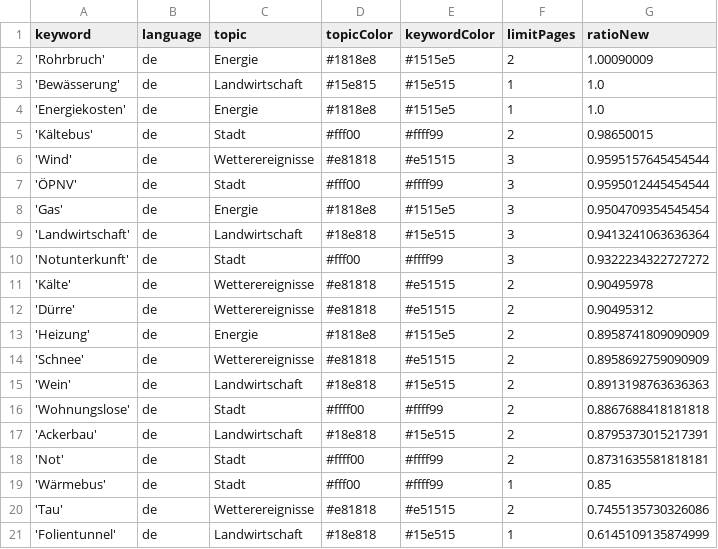
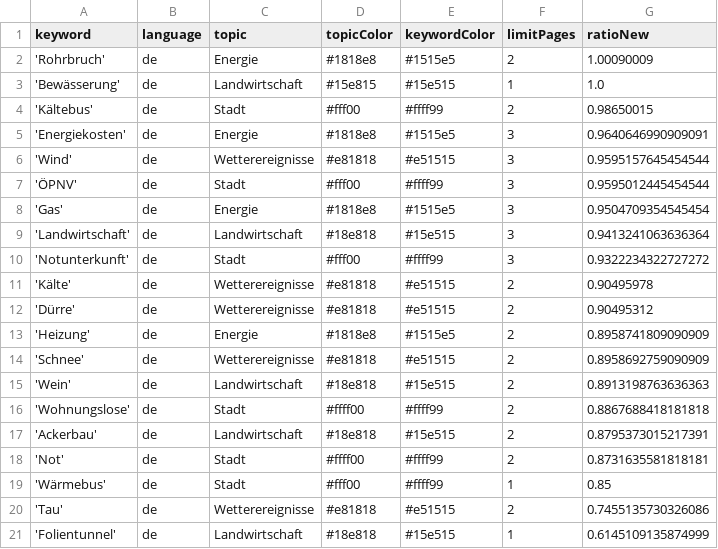
Before and after one commit to mizilett-news/winterIsComing, a CSV file: keywords.csv, drawn as a sheet; removed rows and columns are numbered as before the commit, all else as after; the diff names each change by its address in the sheet, - before the commit and + after, or states it on an @@ line.

```diff
--- a/keywords.csv
+++ b/keywords.csv
-row 4: 'Energiekosten' | de | Energie | #1818e8 | #1515e5 | 1 | 1.0
+row 5: 'Energiekosten' | de | Energie | #1818e8 | #1515e5 | 3 | 0.9640646990909091
```
Also changed, not shown: csv/news_2022_10.csv, 1 other file.
